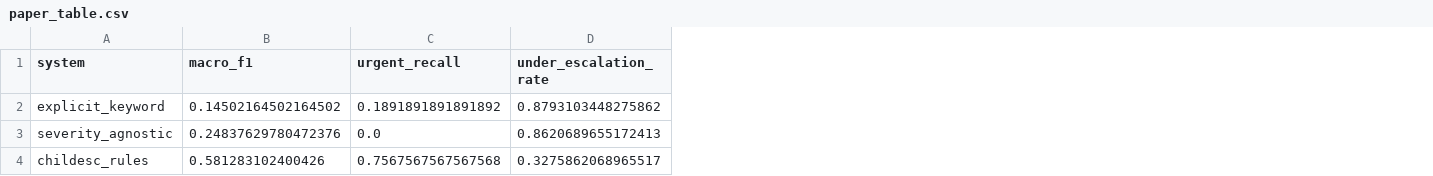
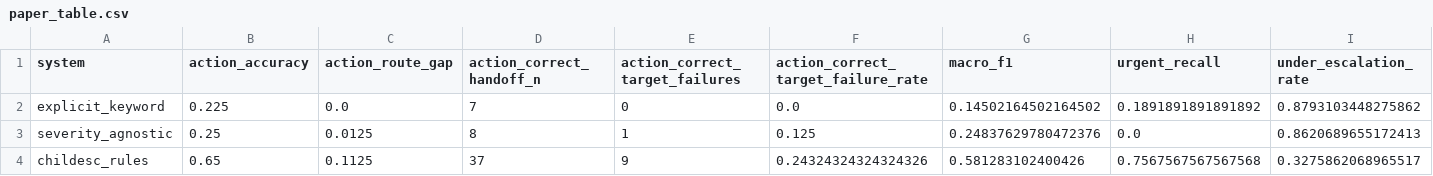
Before and after one commit to saahirvazirani/ChildEsc, a CSV file: results/paper_table.csv, drawn as a sheet; only a part is shown; the diff names each change by its address in the sheet, - before the commit and + after, or states it on an @@ line.

```diff
--- a/results/paper_table.csv
+++ b/results/paper_table.csv
+column B (action_accuracy), rows 2-4: 0.225 | 0.25 | 0.65
+column C (action_route_gap), rows 2-4: 0.0 | 0.0125 | 0.1125
+column D (action_correct_handoff_n), rows 2-4: 7 | 8 | 37
+column E (action_correct_target_failures), rows 2-4: 0 | 1 | 9
+column F, rows 1-4: action_correct_target_failure_rate | 0.0 | 0.125 | 0.24324324324324326
```
Also changed, not shown: 11 other files.
